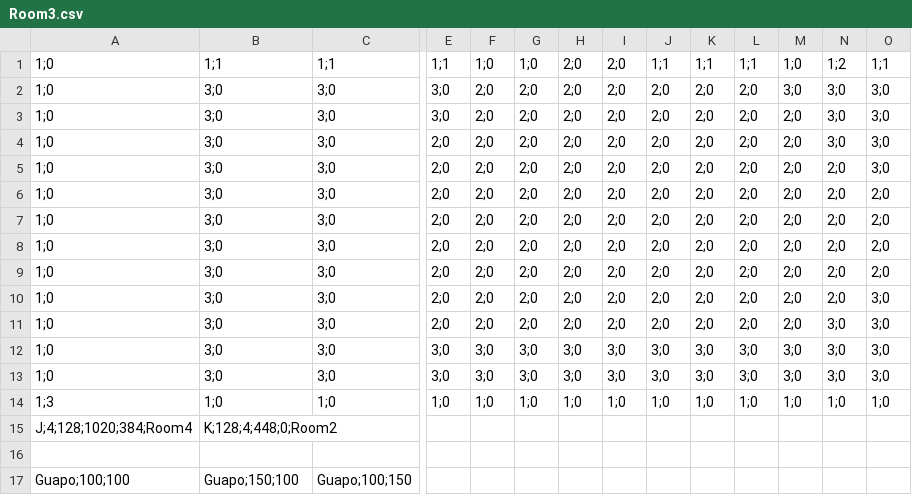
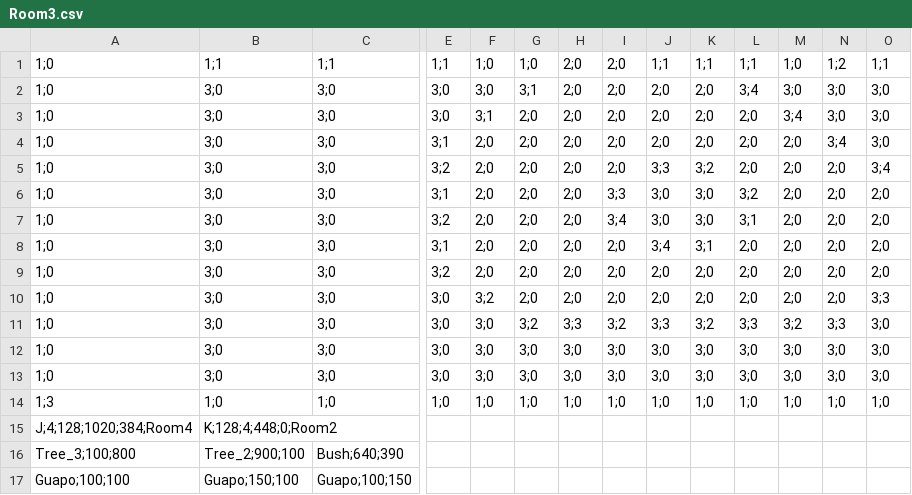
Before and after one commit to Crystal-Methods/Dauntlet, a CSV file: Dauntlet/Dauntlet/Dauntlet/Dauntlet/Rooms/Room3.csv, drawn as a sheet; only a part is shown, gaps mark what is left out; rows hold the shown columns only; the diff names each change by its address in the sheet, - before the commit and + after, or states it on an @@ line.

```diff
--- a/Dauntlet/Dauntlet/Dauntlet/Dauntlet/Rooms/Room3.csv
+++ b/Dauntlet/Dauntlet/Dauntlet/Dauntlet/Rooms/Room3.csv
-F2: 2;0
+F2: 3;0
-G2: 2;0
+G2: 3;1
-L2: 2;0
+L2: 3;4
-F3: 2;0
+F3: 3;1
-M3: 2;0
+M3: 3;4
-E4: 2;0
+E4: 3;1
-N4: 3;0
+N4: 3;4
-E5: 2;0
+E5: 3;2
-J5: 2;0
+J5: 3;3
-K5: 2;0
+K5: 3;2
-O5: 3;0
+O5: 3;4
-E6: 2;0
+E6: 3;1
-I6: 2;0
+I6: 3;3
-J6:J7: 2;0
+J6:J7: 3;0
-K6:K7: 2;0
+K6:K7: 3;0
-L6: 2;0
+L6: 3;2
-E7: 2;0
+E7: 3;2
-I7: 2;0
+I7: 3;4
-L7: 2;0
+L7: 3;1
-E8: 2;0
+E8: 3;1
-J8: 2;0
+J8: 3;4
-K8: 2;0
+K8: 3;1
-E9: 2;0
+E9: 3;2
-E10:E11: 2;0
+E10:E11: 3;0
-F10: 2;0
+F10: 3;2
-O10: 3;0
+O10: 3;3
-F11: 2;0
+F11: 3;0
-G11: 2;0
+G11: 3;2
-H11: 2;0
+H11: 3;3
-I11: 2;0
+I11: 3;2
-J11: 2;0
+J11: 3;3
-K11: 2;0
+K11: 3;2
-L11: 2;0
+L11: 3;3
-M11: 2;0
+M11: 3;2
-N11: 3;0
+N11: 3;3
-row 16: (empty)
+row 16: Tree_3;100;800 | Tree_2;900;100 | Bush;640;390
```
Also changed, not shown: Dauntlet/Dauntlet/Dauntlet/Dauntlet/Rooms/Room1.csv, Dauntlet/Dauntlet/Dauntlet/Dauntlet/Rooms/Room4.csv, 2 other files.
